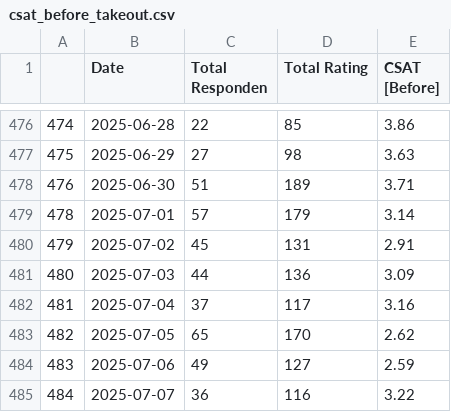
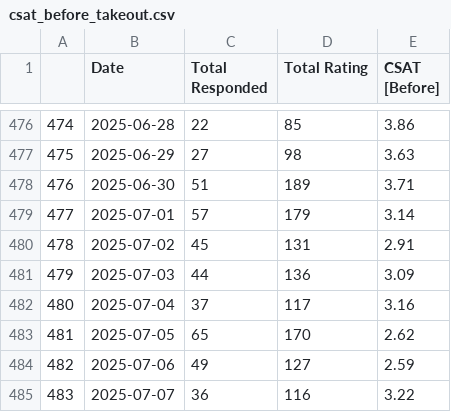
Before and after one commit to OzyPrazuganda/ai_dashboard, a CSV file: dataset_kula/csat_before_takeout.csv, drawn as a sheet; only a part is shown, gaps mark what is left out; the diff names each change by its address in the sheet, - before the commit and + after, or states it on an @@ line.

```diff
--- a/dataset_kula/csat_before_takeout.csv
+++ b/dataset_kula/csat_before_takeout.csv
-C1: Total Responden
+C1: Total Responded
@@ column A renumbered from row 479 down @@
```
Also changed, not shown: dataset_kula/csat_after_takeout.csv, dataset_kula/csat_takeout.csv, 13 other files.
